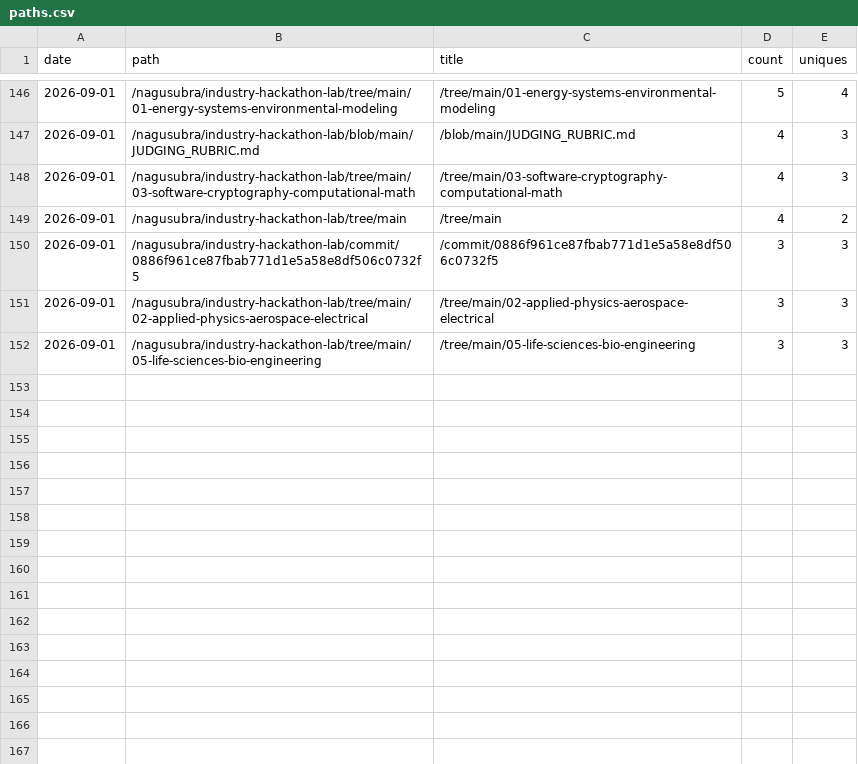
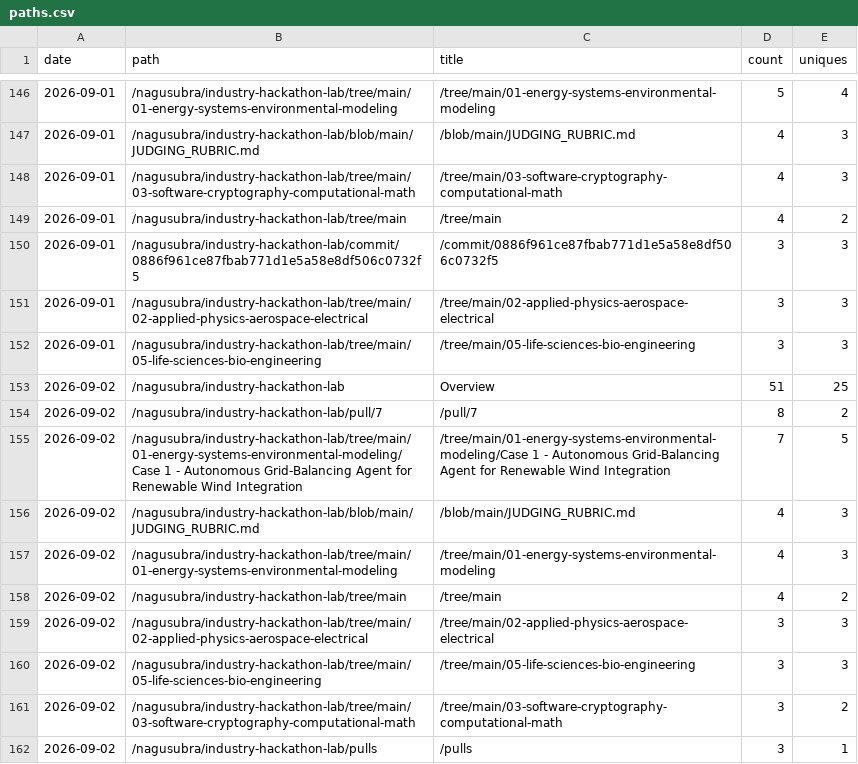
Before and after one commit to nagusubra/traffic, a CSV file: .metrics/data/industry-hackathon-lab/paths.csv, drawn as a sheet; only a part is shown, gaps mark what is left out; the diff names each change by its address in the sheet, - before the commit and + after, or states it on an @@ line.

```diff
--- a/.metrics/data/industry-hackathon-lab/paths.csv
+++ b/.metrics/data/industry-hackathon-lab/paths.csv
+row 153: 2026-09-02 | /nagusubra/industry-hackathon-lab | Overview | 51 | 25
+row 154: 2026-09-02 | /nagusubra/industry-hackathon-lab/pull/7 | /pull/7 | 8 | 2
+row 155: 2026-09-02 | /nagusubra/industry-hackathon-lab/tree/main/01-energy-systems-environmental-modeling/Case 1 - Autonomous Grid-Balancing Agent for Renewable Wind Integration | /tree/main/01-energy-systems-environmental-modeling/Case 1 - Autonomous Grid-Balancing Agent for Renewable Wind Integration | 7 | 5
+row 156: 2026-09-02 | /nagusubra/industry-hackathon-lab/blob/main/JUDGING_RUBRIC.md | /blob/main/JUDGING_RUBRIC.md | 4 | 3
+row 157: 2026-09-02 | /nagusubra/industry-hackathon-lab/tree/main/01-energy-systems-environmental-modeling | /tree/main/01-energy-systems-environmental-modeling | 4 | 3
+row 158: 2026-09-02 | /nagusubra/industry-hackathon-lab/tree/main | /tree/main | 4 | 2
+row 159: 2026-09-02 | /nagusubra/industry-hackathon-lab/tree/main/02-applied-physics-aerospace-electrical | /tree/main/02-applied-physics-aerospace-electrical | 3 | 3
+row 160: 2026-09-02 | /nagusubra/industry-hackathon-lab/tree/main/05-life-sciences-bio-engineering | /tree/main/05-life-sciences-bio-engineering | 3 | 3
+row 161: 2026-09-02 | /nagusubra/industry-hackathon-lab/tree/main/03-software-cryptography-computational-math | /tree/main/03-software-cryptography-computational-math | 3 | 2
+row 162: 2026-09-02 | /nagusubra/industry-hackathon-lab/pulls | /pulls | 3 | 1
```
Also changed, not shown: .metrics/data/AI-customer-counter/paths.csv, .metrics/data/duvals_triangle_plotter/paths.csv, 20 other files.
